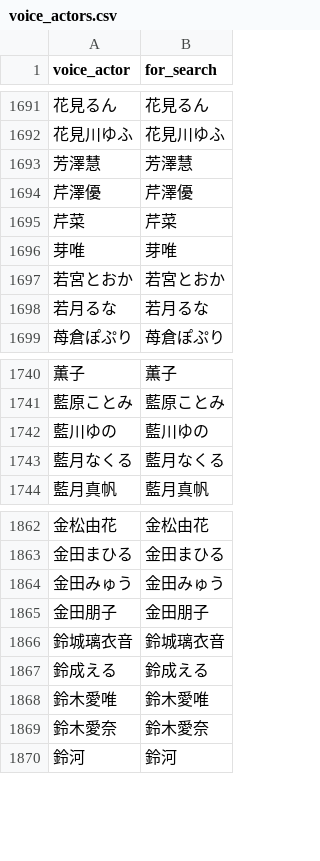
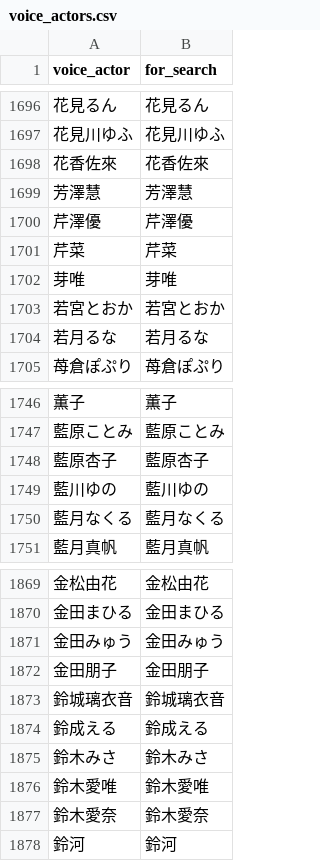
Before and after one commit to MASAYUKI-MORITA/kuppuku_database, a CSV file: voice_actors.csv, drawn as a sheet; only a part is shown, gaps mark what is left out; the diff covers the shown part only; the diff names each change by its address in the sheet, - before the commit and + after, or states it on an @@ line.

```diff
--- a/voice_actors.csv
+++ b/voice_actors.csv
+row 1698: 花香佐來 | 花香佐來
+row 1748: 藍原杏子 | 藍原杏子
+row 1875: 鈴木みさ | 鈴木みさ
```
Also changed, not shown: 5 added rows elsewhere in this file, circles.csv.
